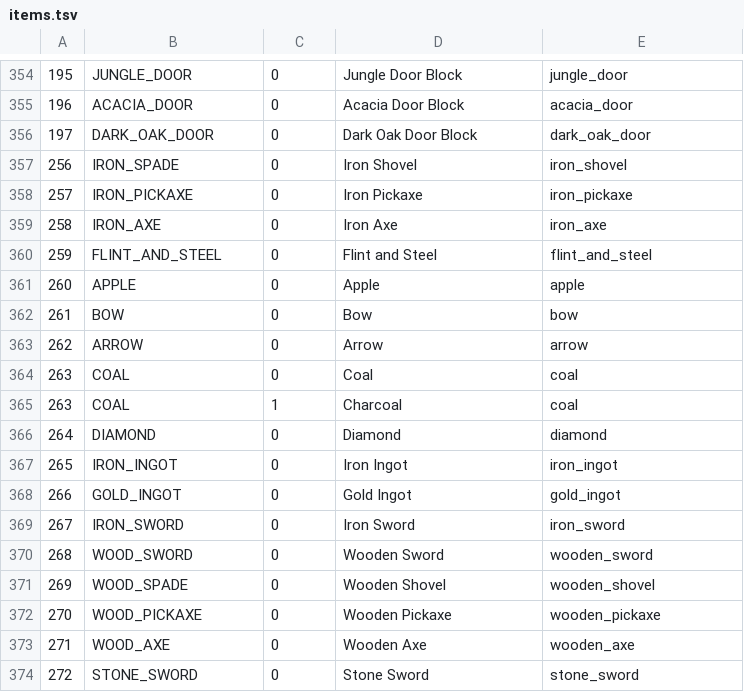
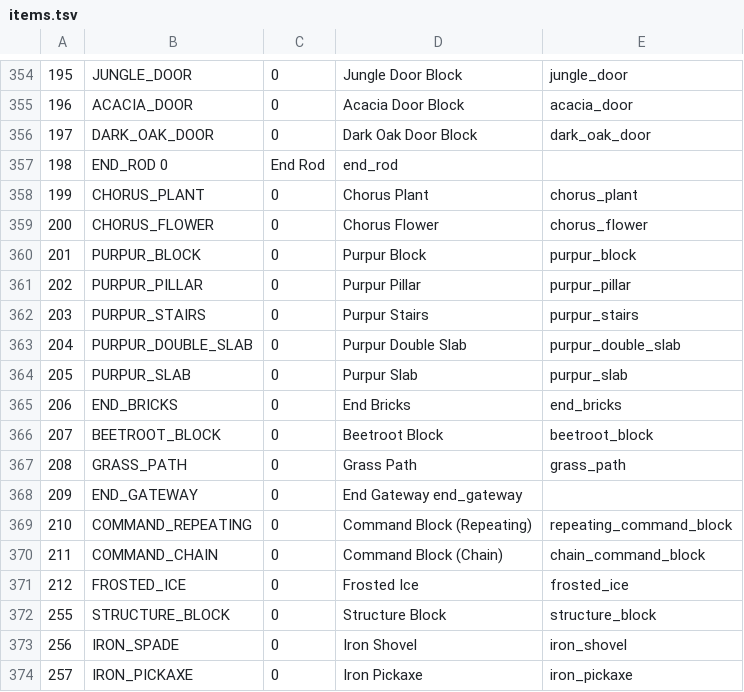
Before and after one commit to Easterlyn/Easterlyn, a TSV file: src/main/resources/items.tsv, drawn as a sheet; only a part is shown, gaps mark what is left out; the shorter side is filled out with more unchanged rows; the diff covers the shown part only.

```diff
--- a/src/main/resources/items.tsv
+++ b/src/main/resources/items.tsv
@@ -356,2 +356,18 @@
 197	DARK_OAK_DOOR	0	Dark Oak Door Block	dark_oak_door
+198	END_ROD 0	End Rod	end_rod
+199	CHORUS_PLANT	0	Chorus Plant	chorus_plant
+200	CHORUS_FLOWER	0	Chorus Flower	chorus_flower
+201	PURPUR_BLOCK	0	Purpur Block	purpur_block
+202	PURPUR_PILLAR	0	Purpur Pillar	purpur_pillar
+203	PURPUR_STAIRS	0	Purpur Stairs	purpur_stairs
+204	PURPUR_DOUBLE_SLAB	0	Purpur Double Slab	purpur_double_slab
+205	PURPUR_SLAB	0	Purpur Slab	purpur_slab
+206	END_BRICKS	0	End Bricks	end_bricks
+207	BEETROOT_BLOCK	0	Beetroot Block	beetroot_block
+208	GRASS_PATH	0	Grass Path	grass_path
+209	END_GATEWAY	0	End Gateway end_gateway
+210	COMMAND_REPEATING	0	Command Block (Repeating)	repeating_command_block
+211	COMMAND_CHAIN	0	Command Block (Chain)	chain_command_block
+212	FROSTED_ICE	0	Frosted Ice	frosted_ice
+255	STRUCTURE_BLOCK	0	Structure Block	structure_block
 256	IRON_SPADE	0	Iron Shovel	iron_shovel
```
Also changed, not shown: 18 added rows and 1 edited cell elsewhere in this file.
